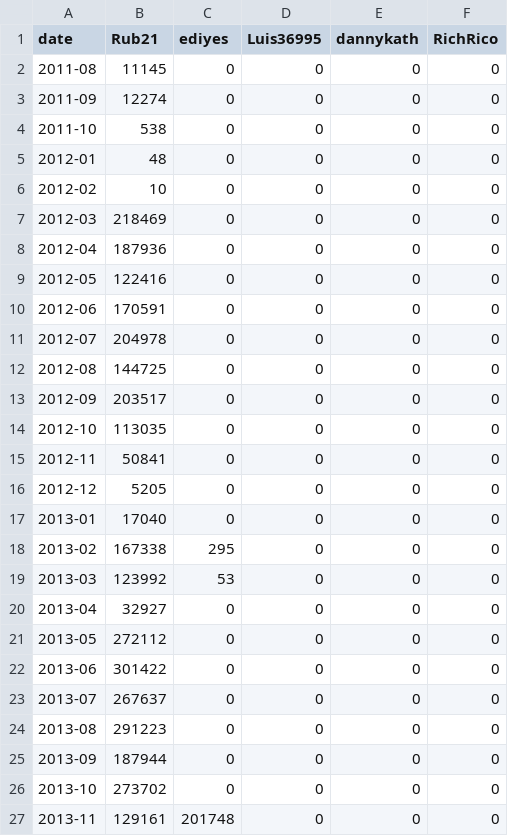
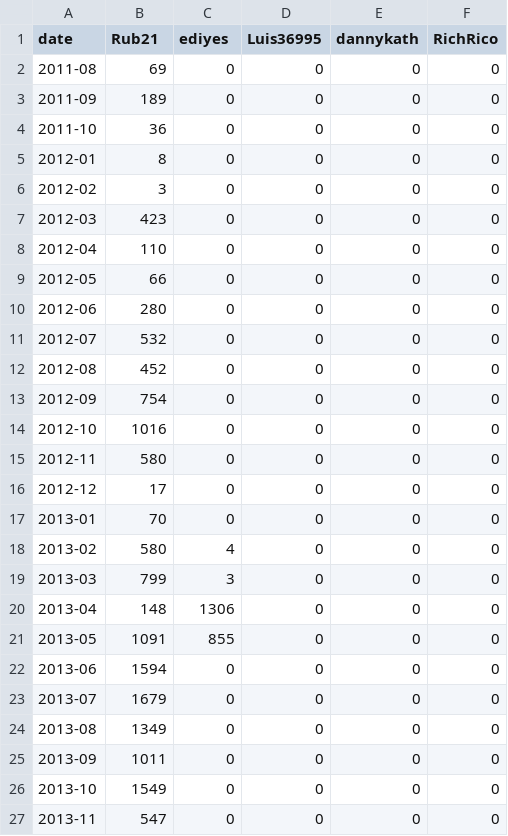
Before and after one commit to Rub21/phistorical-osm-data, a CSV file: history-data-team/app/web/team-num-changesets.csv, drawn as a sheet; only a part is shown; the diff covers the shown part only.

```diff
--- a/history-data-team/app/web/team-num-changesets.csv
+++ b/history-data-team/app/web/team-num-changesets.csv
@@ -1,27 +1,27 @@
 date,Rub21,ediyes,Luis36995,dannykath,RichRico
-2011-08,11145,0,0,0,0
-2011-09,12274,0,0,0,0
-2011-10,538,0,0,0,0
-2012-01,48,0,0,0,0
-2012-02,10,0,0,0,0
-2012-03,218469,0,0,0,0
-2012-04,187936,0,0,0,0
-2012-05,122416,0,0,0,0
-2012-06,170591,0,0,0,0
-2012-07,204978,0,0,0,0
-2012-08,144725,0,0,0,0
-2012-09,203517,0,0,0,0
-2012-10,113035,0,0,0,0
-2012-11,50841,0,0,0,0
-2012-12,5205,0,0,0,0
-2013-01,17040,0,0,0,0
-2013-02,167338,295,0,0,0
-2013-03,123992,53,0,0,0
-2013-04,32927,0,0,0,0
-2013-05,272112,0,0,0,0
-2013-06,301422,0,0,0,0
-2013-07,267637,0,0,0,0
-2013-08,291223,0,0,0,0
-2013-09,187944,0,0,0,0
-2013-10,273702,0,0,0,0
-2013-11,129161,201748,0,0,0
+2011-08,69,0,0,0,0
+2011-09,189,0,0,0,0
+2011-10,36,0,0,0,0
+2012-01,8,0,0,0,0
+2012-02,3,0,0,0,0
+2012-03,423,0,0,0,0
+2012-04,110,0,0,0,0
+2012-05,66,0,0,0,0
+2012-06,280,0,0,0,0
+2012-07,532,0,0,0,0
+2012-08,452,0,0,0,0
+2012-09,754,0,0,0,0
+2012-10,1016,0,0,0,0
+2012-11,580,0,0,0,0
+2012-12,17,0,0,0,0
+2013-01,70,0,0,0,0
+2013-02,580,4,0,0,0
+2013-03,799,3,0,0,0
+2013-04,148,1306,0,0,0
+2013-05,1091,855,0,0,0
+2013-06,1594,0,0,0,0
+2013-07,1679,0,0,0,0
+2013-08,1349,0,0,0,0
+2013-09,1011,0,0,0,0
+2013-10,1549,0,0,0,0
+2013-11,547,0,0,0,0
```
Also changed, not shown: 34 edited cells elsewhere in this file, 5 other files.
